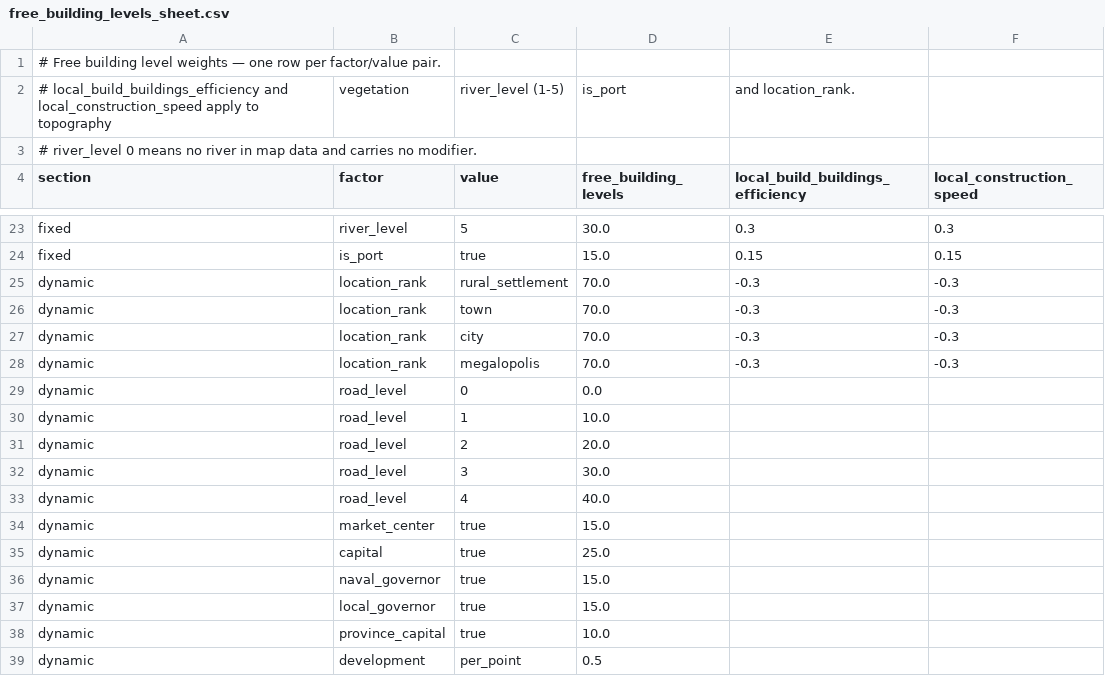
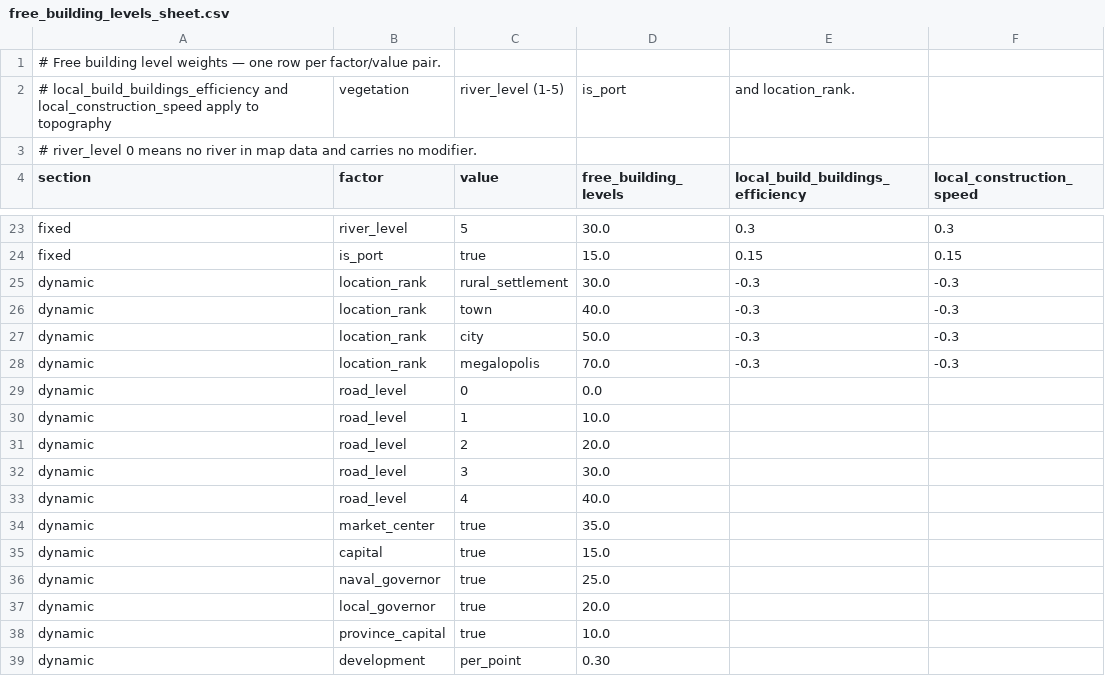
Before and after one commit to JanB1989/prosper-or-perish-constructor, a CSV file: graphs/building_capacity/data/free_building_levels_sheet.csv, drawn as a sheet; only a part is shown, gaps mark what is left out.

```diff
--- a/graphs/building_capacity/data/free_building_levels_sheet.csv
+++ b/graphs/building_capacity/data/free_building_levels_sheet.csv
@@ -24,5 +24,5 @@ fixed,river_level,5,30.0,0.3,0.3
 fixed,is_port,true,15.0,0.15,0.15
-dynamic,location_rank,rural_settlement,70.0,-0.3,-0.3
-dynamic,location_rank,town,70.0,-0.3,-0.3
-dynamic,location_rank,city,70.0,-0.3,-0.3
+dynamic,location_rank,rural_settlement,30.0,-0.3,-0.3
+dynamic,location_rank,town,40.0,-0.3,-0.3
+dynamic,location_rank,city,50.0,-0.3,-0.3
 dynamic,location_rank,megalopolis,70.0,-0.3,-0.3
@@ -33,7 +33,7 @@ dynamic,road_level,3,30.0,,
 dynamic,road_level,4,40.0,,
-dynamic,market_center,true,15.0,,
-dynamic,capital,true,25.0,,
-dynamic,naval_governor,true,15.0,,
-dynamic,local_governor,true,15.0,,
+dynamic,market_center,true,35.0,,
+dynamic,capital,true,15.0,,
+dynamic,naval_governor,true,25.0,,
+dynamic,local_governor,true,20.0,,
 dynamic,province_capital,true,10.0,,
-dynamic,development,per_point,0.5,,
+dynamic,development,per_point,0.30,,
```
Also changed, not shown: 31 other files.
